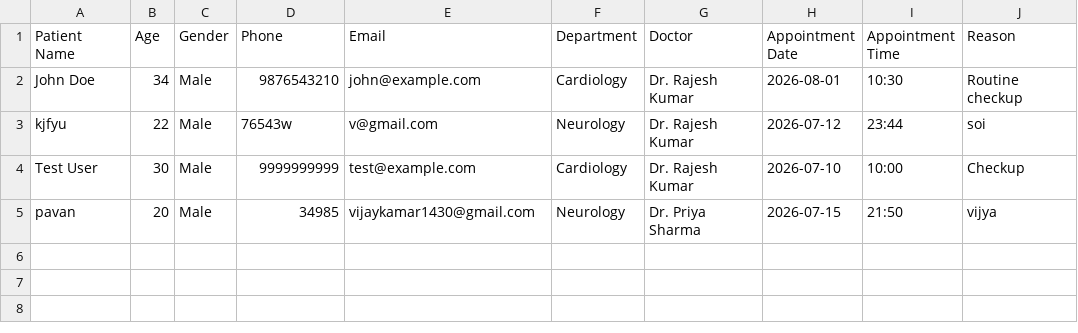
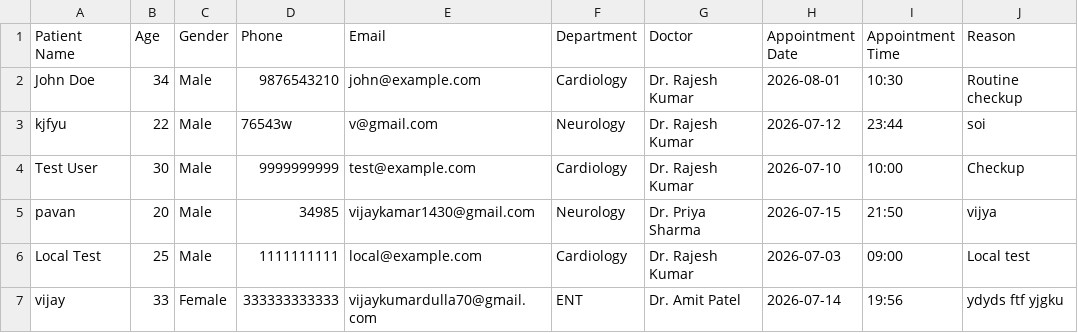
Before and after one commit to vijaydulla/pa, a CSV file: appointments.csv, drawn as a sheet; the diff names each change by its address in the sheet, - before the commit and + after, or states it on an @@ line.

Commit message:
data base working1

```diff
--- a/appointments.csv
+++ b/appointments.csv
+row 6: Local Test | 25 | Male | 1111111111 | local@example.com | Cardiology | Dr. Rajesh Kumar | 2026-07-03 | 09:00 | Local test
+row 7: vijay | 33 | Female | 333333333333 | vijaykumardulla70@gmail.com | ENT | Dr. Amit Patel | 2026-07-14 | 19:56 | ydyds ftf yjgku
```
Also changed, not shown: 8 other files.
